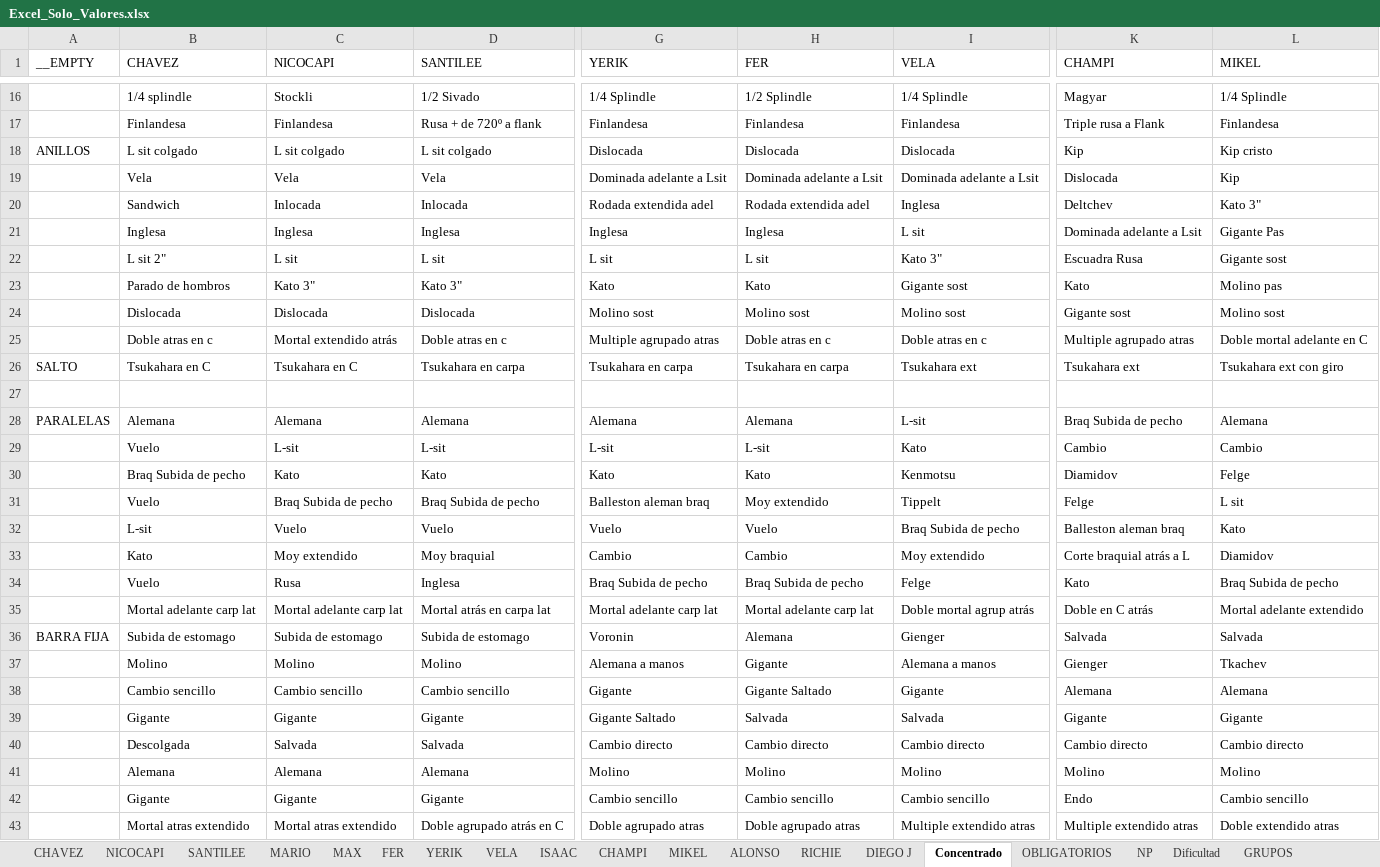
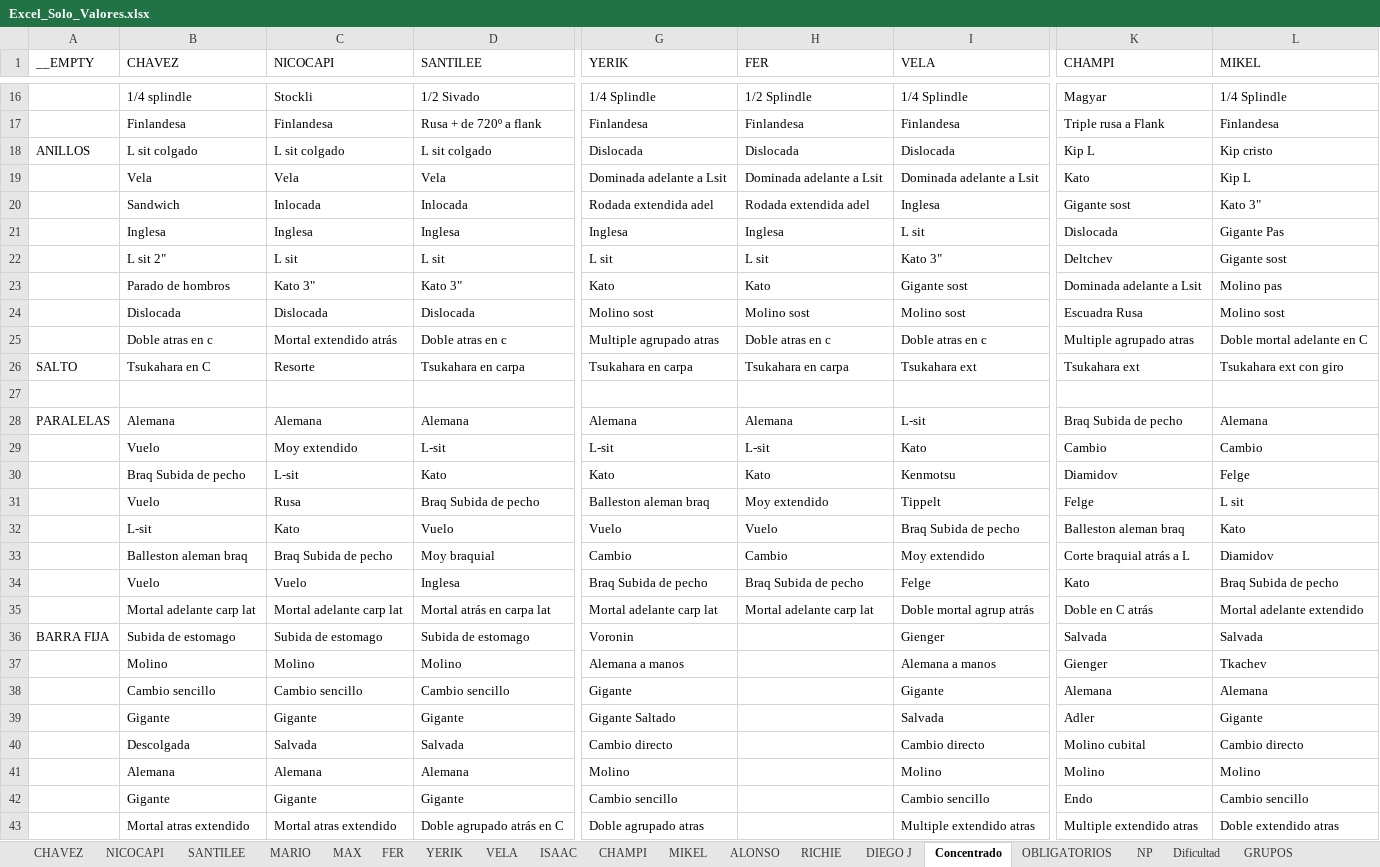
Before and after one commit to josemanueljaimemorales/GAV-APP-AKC, an Excel workbook: modulos/rutinas/Excel_Solo_Valores.xlsx, sheet Concentrado, drawn as a sheet; only a part is shown, gaps mark what is left out; values as stored, in another font and other column widths than the file's, no borders; the diff covers the shown part only; the diff names each change by its address in the sheet, - before the commit and + after, or states it on an @@ line.

```diff
--- a/modulos/rutinas/Excel_Solo_Valores.xlsx (sheet Concentrado)
+++ b/modulos/rutinas/Excel_Solo_Valores.xlsx (sheet Concentrado)
-K18 (CHAMPI): Kip
+K18 (CHAMPI): Kip L
-K19 (CHAMPI): Dislocada
+K19 (CHAMPI): Kato
-L19 (MIKEL): Kip
+L19 (MIKEL): Kip L
-K20 (CHAMPI): Deltchev
+K20 (CHAMPI): Gigante sost
-K21 (CHAMPI): Dominada adelante a Lsit
+K21 (CHAMPI): Dislocada
-K22 (CHAMPI): Escuadra Rusa
+K22 (CHAMPI): Deltchev
-K23 (CHAMPI): Kato
+K23 (CHAMPI): Dominada adelante a Lsit
-K24 (CHAMPI): Gigante sost
+K24 (CHAMPI): Escuadra Rusa
-C26 (NICOCAPI): Tsukahara en C
+C26 (NICOCAPI): Resorte
-C29 (NICOCAPI): L-sit
+C29 (NICOCAPI): Moy extendido
-C30 (NICOCAPI): Kato
+C30 (NICOCAPI): L-sit
-C31 (NICOCAPI): Braq Subida de pecho
+C31 (NICOCAPI): Rusa
-C32 (NICOCAPI): Vuelo
+C32 (NICOCAPI): Kato
-B33 (CHAVEZ): Kato
+B33 (CHAVEZ): Balleston aleman braq
-C33 (NICOCAPI): Moy extendido
+C33 (NICOCAPI): Braq Subida de pecho
-C34 (NICOCAPI): Rusa
+C34 (NICOCAPI): Vuelo
-H36 (FER): Alemana
+H36 (FER): (empty)
-H37 (FER): Gigante
+H37 (FER): (empty)
-H38 (FER): Gigante Saltado
+H38 (FER): (empty)
-H39 (FER): Salvada
+H39 (FER): (empty)
-K39 (CHAMPI): Gigante
+K39 (CHAMPI): Adler
-H40 (FER): Cambio directo
+H40 (FER): (empty)
-K40 (CHAMPI): Cambio directo
+K40 (CHAMPI): Molino cubital
-H41 (FER): Molino
+H41 (FER): (empty)
-H42 (FER): Cambio sencillo
+H42 (FER): (empty)
-H43 (FER): Doble agrupado atras
+H43 (FER): (empty)
```
Also changed, not shown: 2 edited cells elsewhere in this sheet, sheet BASEAPPRUTINAS, sheet CHAMPI, sheet NICOCAPI, sheet DIEGO J, sheet CHAVEZ, sheet NP, 4 more sheets.
